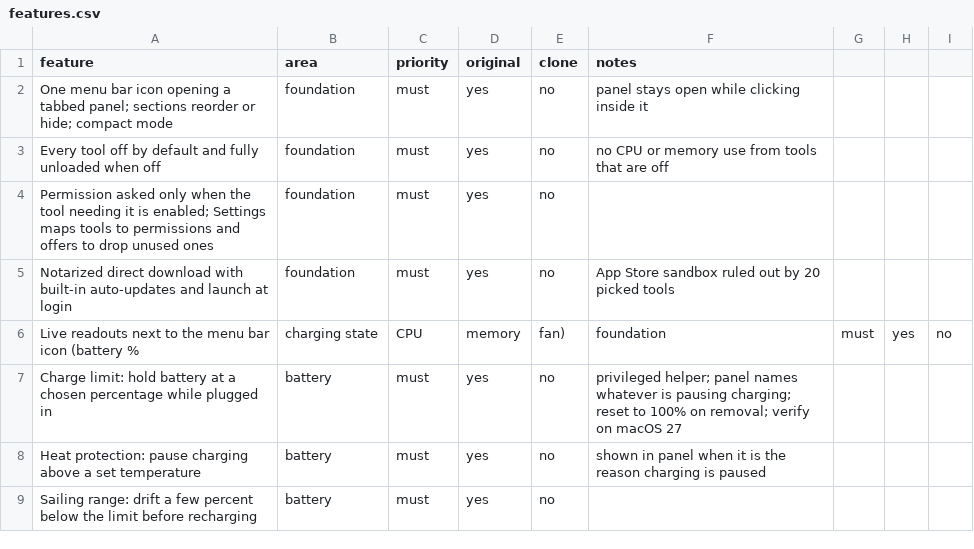
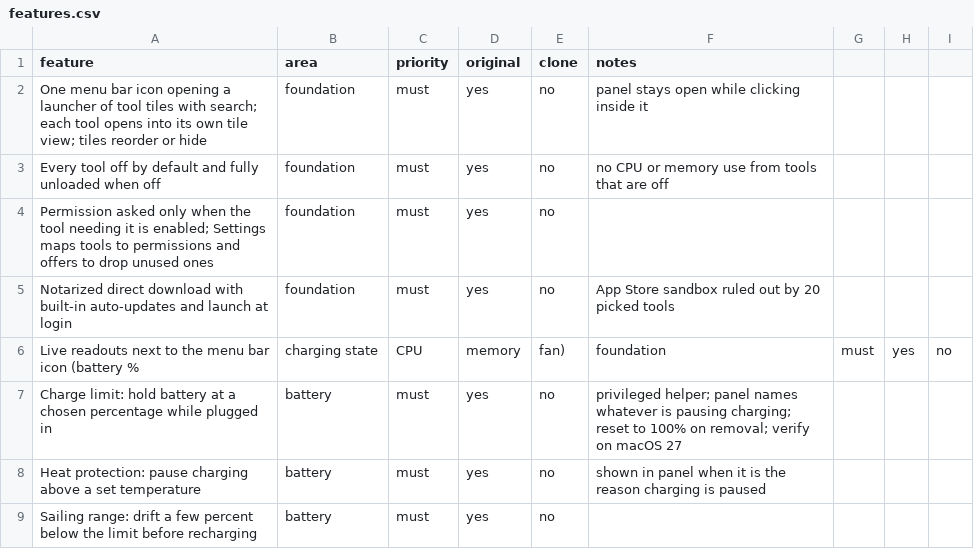
Before and after one commit to HarrisonFischberg/apple-cart, a CSV file: replica/features.csv, drawn as a sheet; only a part is shown.

```diff
--- a/replica/features.csv
+++ b/replica/features.csv
@@ -1,3 +1,3 @@
 feature,area,priority,original,clone,notes
-One menu bar icon opening a tabbed panel; sections reorder or hide; compact mode,foundation,must,yes,no,panel stays open while clicking inside it
+One menu bar icon opening a launcher of tool tiles with search; each tool opens into its own tile view; tiles reorder or hide,foundation,must,yes,no,panel stays open while clicking inside it
 Every tool off by default and fully unloaded when off,foundation,must,yes,no,no CPU or memory use from tools that are off
```
Also changed, not shown: 7 other files.
